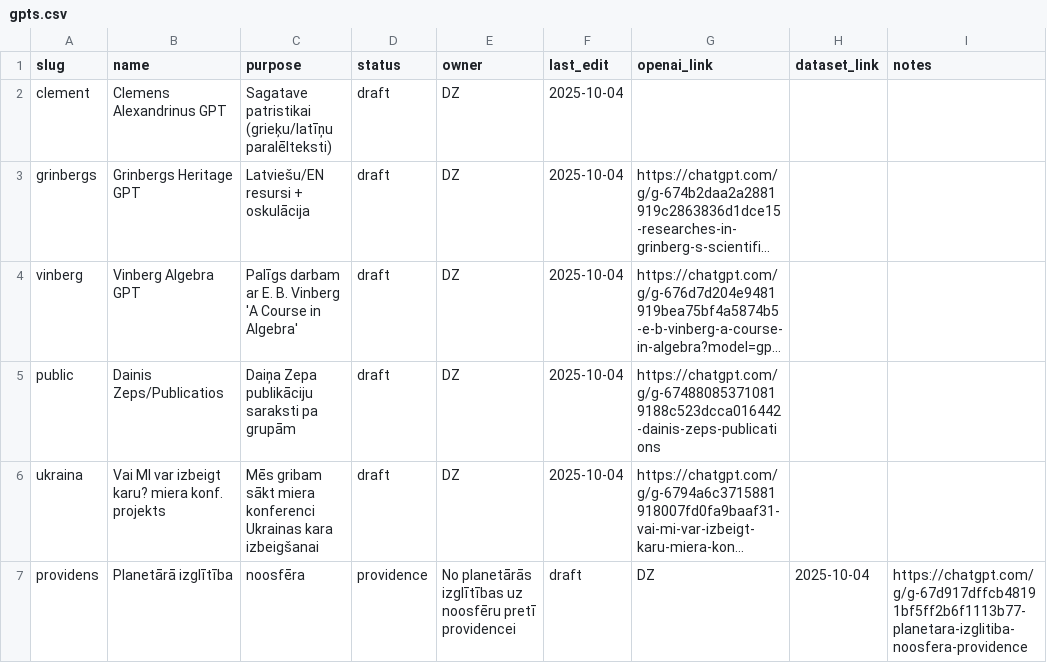
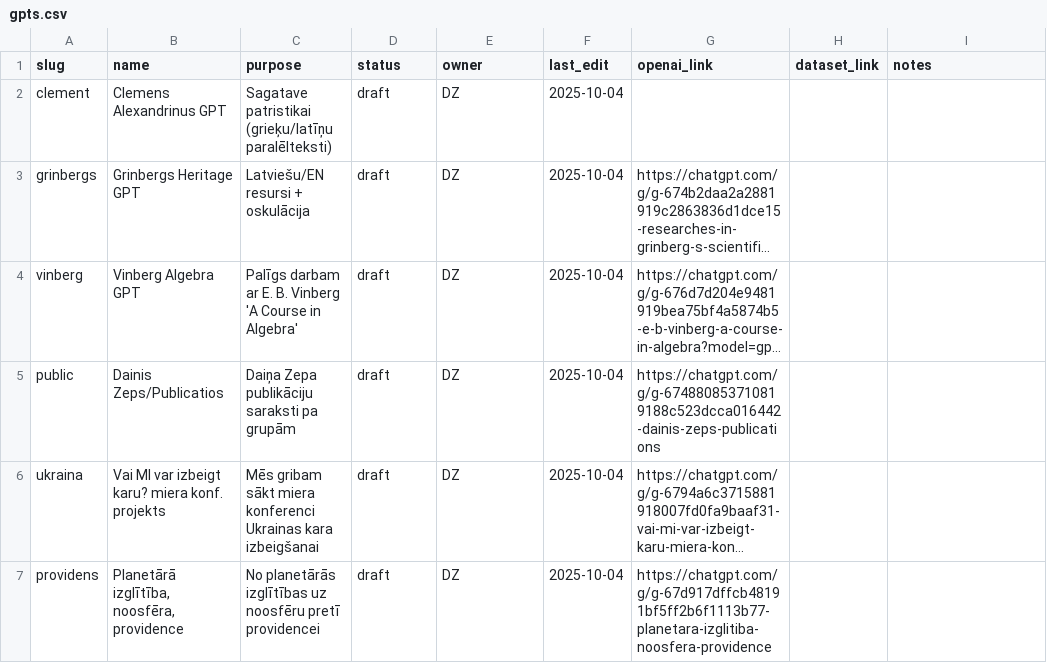
Before and after one commit to italozeps/custom-gpts, a CSV file: gpts.csv, drawn as a sheet; long unchanged cells end in …; the diff names each change by its address in the sheet, - before the commit and + after, or states it on an @@ line.

Commit message:
Update gpts.csv

```diff
--- a/gpts.csv
+++ b/gpts.csv
-B7 (name): Planetārā izglītība
+B7 (name): Planetārā izglītība, noosfēra, providence
-C7 (purpose): noosfēra
+C7 (purpose): No planetārās izglītības uz noosfēru pretī providencei
-D7 (status): providence
+D7 (status): draft
-E7 (owner): No planetārās izglītības uz noosfēru pretī providencei
+E7 (owner): DZ
-F7 (last_edit): draft
+F7 (last_edit): 2025-10-04
-G7 (openai_link): DZ
+G7 (openai_link): https://chatgpt.com/g/g-67d917dffcb48191bf5ff2b6f1113b77-planetara-izglitiba-noosfera-providence
-H7 (dataset_link): 2025-10-04
+H7 (dataset_link): (empty)
-I7 (notes): https://chatgpt.com/g/g-67d917dffcb48191bf5ff2b6f1113b77-planetara-izglitiba-noosfera-providence
+I7 (notes): (empty)
```
